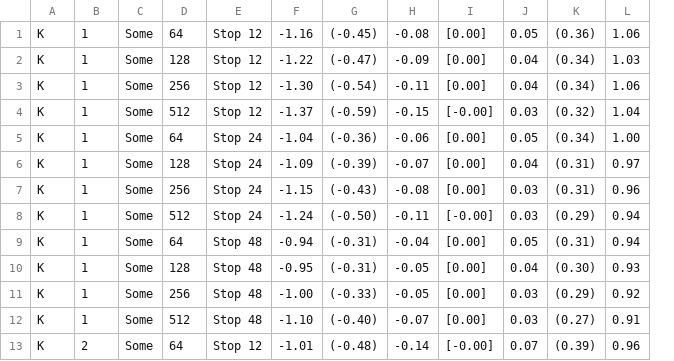
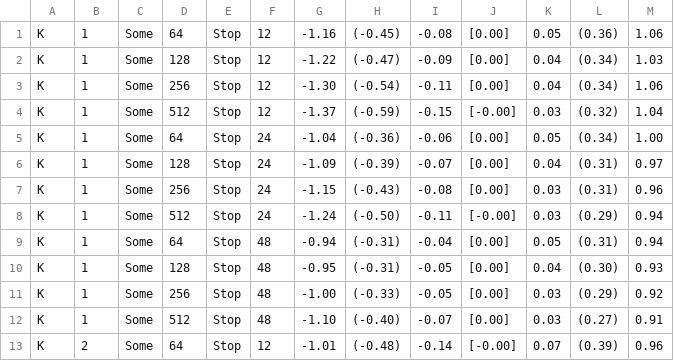
Before and after one commit to timm/ezr, a CSV file: etc/clusters12.csv, drawn as a sheet; only a part is shown; removed rows and columns are numbered as before the commit, all else as after; the diff names each change by its address in the sheet, - before the commit and + after, or states it on an @@ line.

Commit message:
Update clusters12.csv

```diff
--- a/etc/clusters12.csv
+++ b/etc/clusters12.csv
-column E, rows 1-13: Stop 12 | Stop 12 | Stop 12 | Stop 12 | Stop 24 | Stop 24 | Stop 24 | Stop 24 | Stop 48 | Stop 48 | Stop 48 | Stop 48 | Stop 12
+column E, rows 1-13: all Stop
+column F, rows 1-13: 12 | 12 | 12 | 12 | 24 | 24 | 24 | 24 | 48 | 48 | 48 | 48 | 12
```
